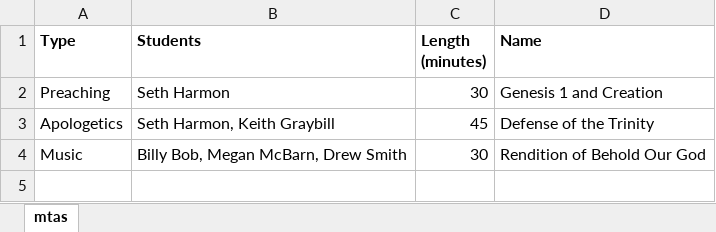
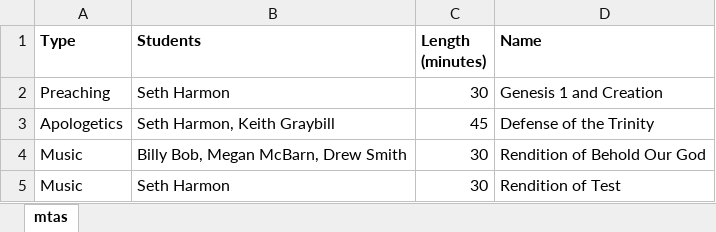
Before and after one commit to SirBac0n/Research_Project, an Excel workbook: DATA/mtas.xlsx, sheet mtas, drawn as a sheet; values as stored, in another font and other column widths than the file's, no borders; the diff names each change by its address in the sheet, - before the commit and + after, or states it on an @@ line.

```diff
--- a/DATA/mtas.xlsx (sheet mtas)
+++ b/DATA/mtas.xlsx (sheet mtas)
+row 5: Music | Seth Harmon | 30 | Rendition of Test
```
Also changed, not shown: 1 other file.
